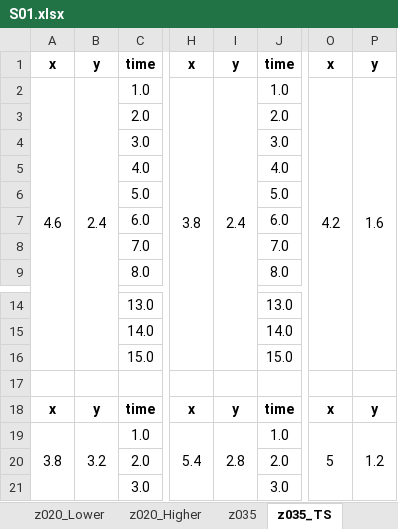
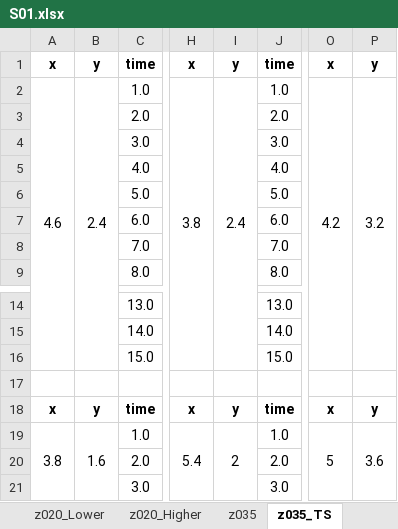
Before and after one commit to GH-X-ST/Nausicaa, an Excel workbook: B_Thermal/S01.xlsx, sheet z035_TS, drawn as a sheet; only a part is shown, gaps mark what is left out; values as stored, in another font and other column widths than the file's, no borders; conditional formats not drawn; the diff names each change by its address in the sheet, - before the commit and + after, or states it on an @@ line.

```diff
--- a/B_Thermal/S01.xlsx (sheet z035_TS)
+++ b/B_Thermal/S01.xlsx (sheet z035_TS)
-P2: 1.6
+P2: 3.2
-B19: 3.2
+B19: 1.6
-I19: 2.8
+I19: 2
-P19: 1.2
+P19: 3.6
```
Also changed, not shown: sheet z020, sheet z050, sheet z110, sheet z035, sheet z160, sheet z220, 28 more sheets, formulas that keep their value, 15 other files.
